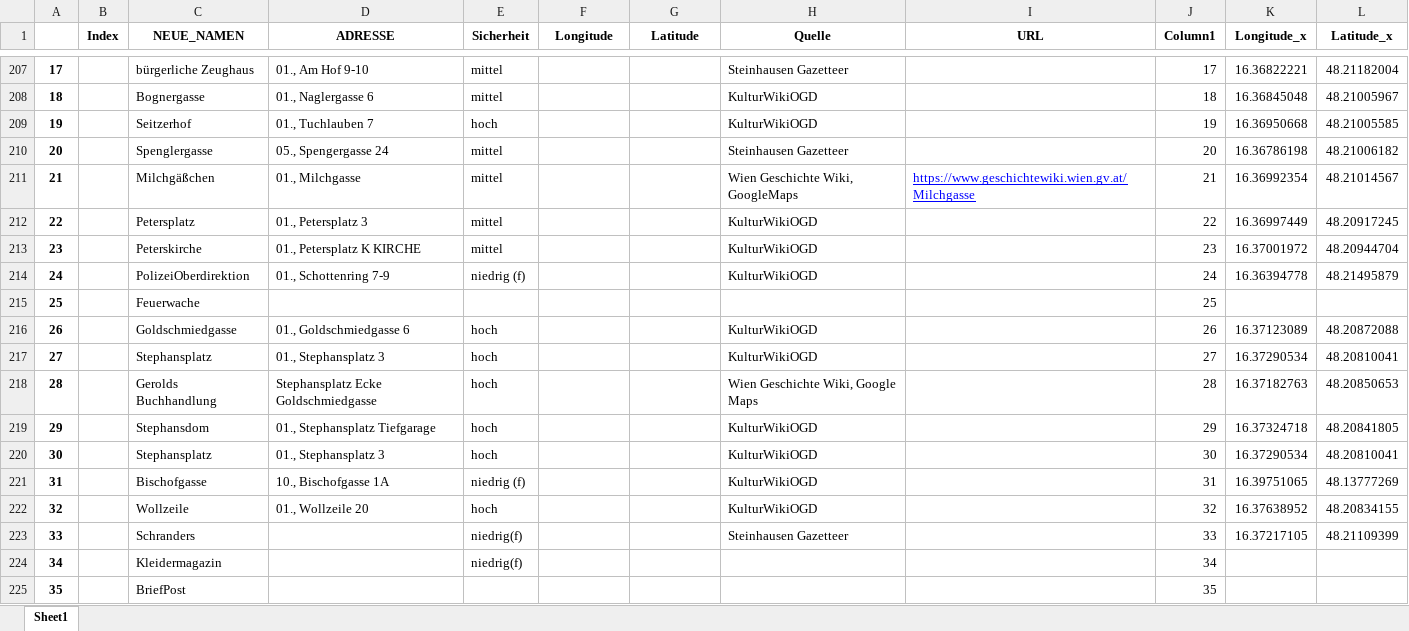
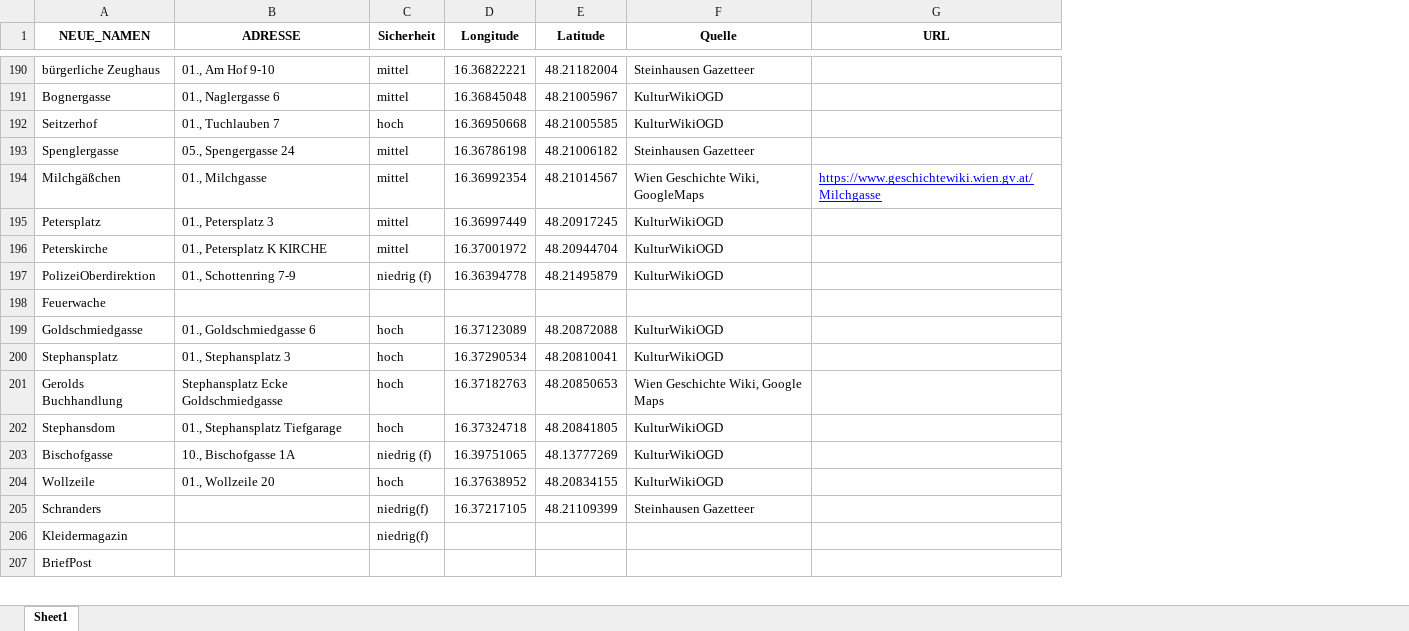
Before and after one commit to Sarah-lab-13/DataScienceProject, an Excel workbook: Data/all_places_coord.xlsx, sheet Sheet1, drawn as a sheet; only a part is shown, gaps mark what is left out; values as stored, in another font and other column widths than the file's, no borders; removed rows and columns are numbered as before the commit, all else as after; the diff covers the shown part only; the diff names each change by its address in the sheet, - before the commit and + after, or states it on an @@ line.

```diff
--- a/Data/all_places_coord.xlsx (sheet Sheet1)
+++ b/Data/all_places_coord.xlsx (sheet Sheet1)
-column A, rows 207-219: 17 | 18 | 19 | 20 | 21 | 22 | 23 | 24 | 25 | 26 | 27 | 28 | 29; rows 221-225: 31 | 32 | 33 | 34 | 35
-column B (Index), empty
-column J (Column1), rows 207-219: 17 | 18 | 19 | 20 | 21 | 22 | 23 | 24 | 25 | 26 | 27 | 28 | 29; rows 221-225: 31 | 32 | 33 | 34 | 35
-column K (Longitude_x), rows 207-219: 16.36822221 | 16.36845048 | 16.36950668 | 16.36786198 | 16.36992354 | 16.36997449 | 16.37001972 | 16.36394778 |  | 16.37123089 | 16.37290534 | 16.37182763 | 16.37324718; rows 221-223: 16.39751065 | 16.37638952 | 16.37217105
-column L (Latitude_x), rows 207-219: 48.21182004 | 48.21005967 | 48.21005585 | 48.21006182 | 48.21014567 | 48.20917245 | 48.20944704 | 48.21495879 |  | 48.20872088 | 48.20810041 | 48.20850653 | 48.20841805; rows 221-223: 48.13777269 | 48.20834155 | 48.21109399
-D190 (Longitude): (empty)
+D190 (Longitude): 16.36822221
-E190 (Latitude): (empty)
+E190 (Latitude): 48.21182004
-D191 (Longitude): (empty)
+D191 (Longitude): 16.36845048
-E191 (Latitude): (empty)
+E191 (Latitude): 48.21005967
-D192 (Longitude): (empty)
+D192 (Longitude): 16.36950668
-E192 (Latitude): (empty)
+E192 (Latitude): 48.21005585
-D193 (Longitude): (empty)
+D193 (Longitude): 16.36786198
-E193 (Latitude): (empty)
+E193 (Latitude): 48.21006182
-D194 (Longitude): (empty)
+D194 (Longitude): 16.36992354
-E194 (Latitude): (empty)
+E194 (Latitude): 48.21014567
-D195 (Longitude): (empty)
+D195 (Longitude): 16.36997449
-E195 (Latitude): (empty)
+E195 (Latitude): 48.20917245
-D196 (Longitude): (empty)
+D196 (Longitude): 16.37001972
-E196 (Latitude): (empty)
+E196 (Latitude): 48.20944704
-D197 (Longitude): (empty)
+D197 (Longitude): 16.36394778
-E197 (Latitude): (empty)
+E197 (Latitude): 48.21495879
-D199 (Longitude): (empty)
+D199 (Longitude): 16.37123089
-E199 (Latitude): (empty)
+E199 (Latitude): 48.20872088
-D200 (Longitude): (empty)
+D200 (Longitude): 16.37290534
-E200 (Latitude): (empty)
+E200 (Latitude): 48.20810041
-D201 (Longitude): (empty)
+D201 (Longitude): 16.37182763
-E201 (Latitude): (empty)
+E201 (Latitude): 48.20850653
-D202 (Longitude): (empty)
+D202 (Longitude): 16.37324718
-E202 (Latitude): (empty)
+E202 (Latitude): 48.20841805
-row 220: 30 |  | Stephansplatz | 01., Stephansplatz 3 | hoch |  |  | KulturWikiOGD |  | 30 | 16.37290534 | 48.20810041
-D203 (Longitude): (empty)
+D203 (Longitude): 16.39751065
-E203 (Latitude): (empty)
+E203 (Latitude): 48.13777269
-D204 (Longitude): (empty)
+D204 (Longitude): 16.37638952
-E204 (Latitude): (empty)
+E204 (Latitude): 48.20834155
-D205 (Longitude): (empty)
+D205 (Longitude): 16.37217105
-E205 (Latitude): (empty)
+E205 (Latitude): 48.21109399
```
Also changed, not shown: 27 removed rows and 62 edited cells elsewhere in this sheet, Data/Dienstag/joined_Dienstag_coord_nn.xlsx, Data/Donnerstag/joined_Donnerstag_coord_nn.xlsx, 1 other file.
